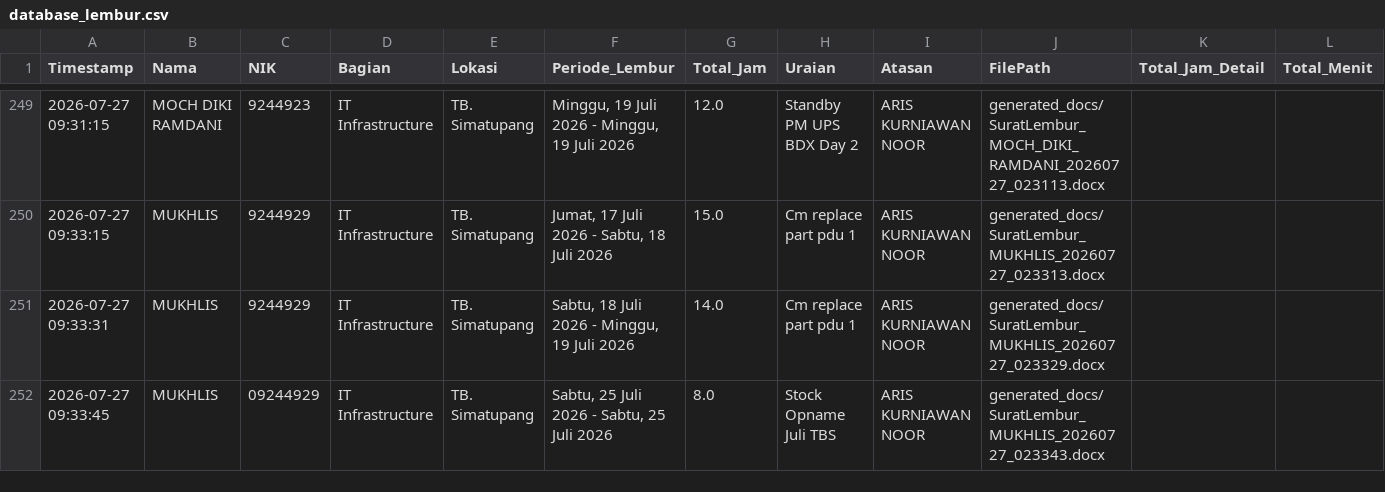
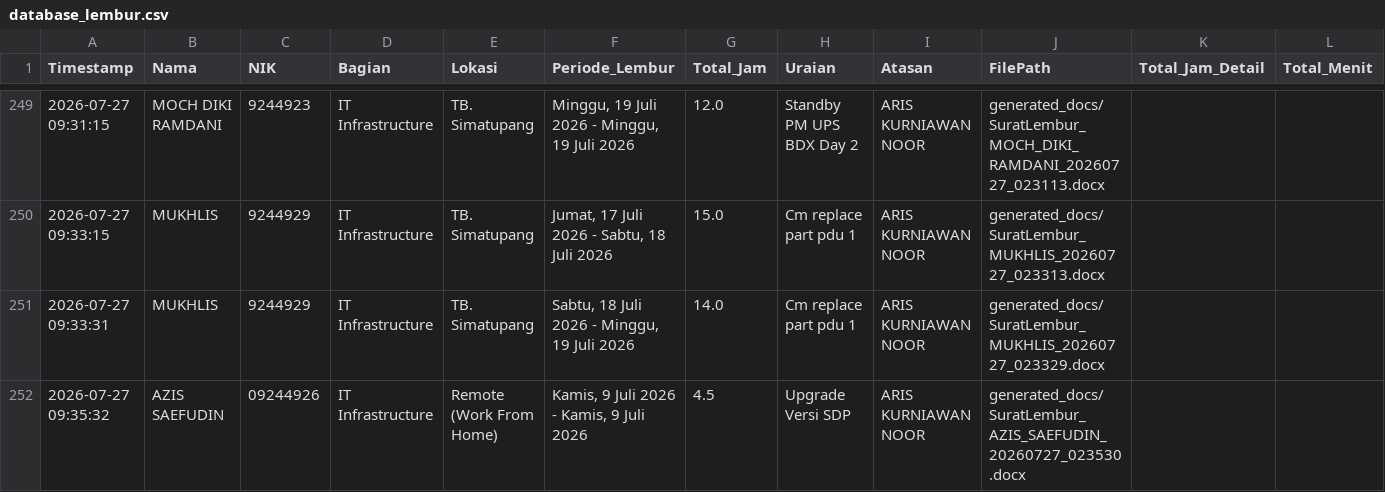
Before and after one commit to anggadevnet/formlemburlmd, a CSV file: database_lembur.csv, drawn as a sheet; only a part is shown, gaps mark what is left out.

Commit message:
Update DB: AZIS SAEFUDIN

```diff
--- a/database_lembur.csv
+++ b/database_lembur.csv
@@ -251,2 +251,2 @@ Timestamp,Nama,NIK,Bagian,Lokasi,Periode_Lembur,Total_Jam,Uraian,Atasan,FilePath
 2026-07-27 09:33:31,MUKHLIS,9244929,IT Infrastructure,TB. Simatupang,"Sabtu, 18 Juli 2026 - Minggu, 19 Juli 2026",14.0,Cm replace part pdu 1,ARIS KURNIAWAN NOOR,generated_docs/SuratLembur_MUKHLIS_20260727_023329.docx,,
-2026-07-27 09:33:45,MUKHLIS,09244929,IT Infrastructure,TB. Simatupang,"Sabtu, 25 Juli 2026 - Sabtu, 25 Juli 2026",8.0,Stock Opname Juli TBS,ARIS KURNIAWAN NOOR,generated_docs/SuratLembur_MUKHLIS_20260727_023343.docx,,
+2026-07-27 09:35:32,AZIS SAEFUDIN,09244926,IT Infrastructure,Remote (Work From Home),"Kamis, 9 Juli 2026 - Kamis, 9 Juli 2026",4.5,Upgrade Versi SDP,ARIS KURNIAWAN NOOR,generated_docs/SuratLembur_AZIS_SAEFUDIN_20260727_023530.docx,,
```
